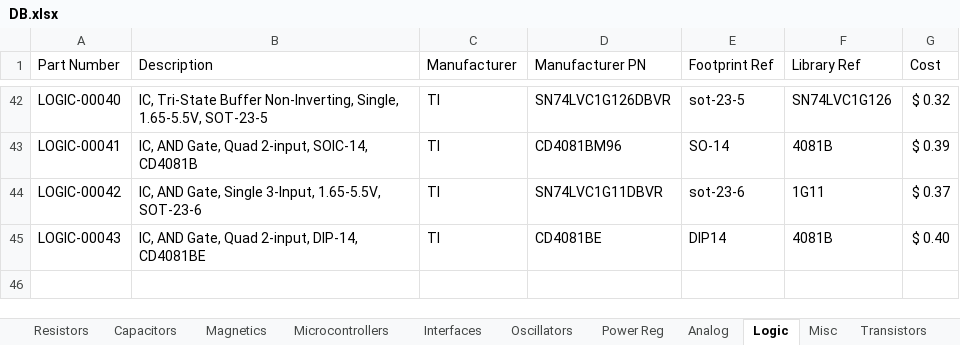
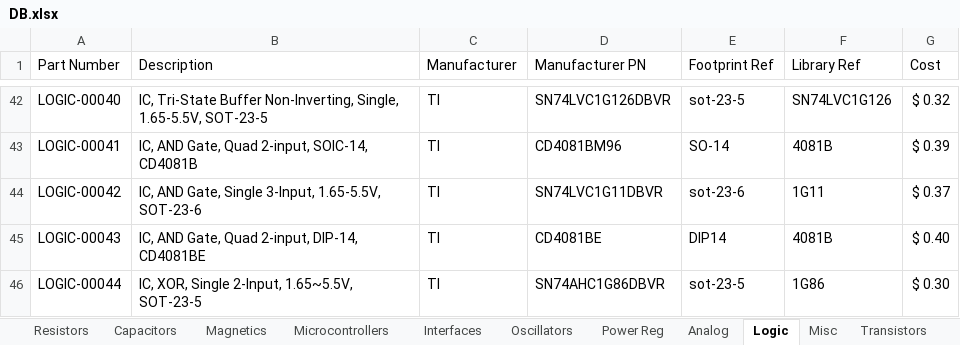
Before and after one commit to CWRUbotix/CWRUbotix_Altium_Library, an Excel workbook: DB.xlsx, sheet Logic, drawn as a sheet; only a part is shown, gaps mark what is left out; values as stored, in another font and other column widths than the file's, no borders; the diff names each change by its address in the sheet, - before the commit and + after, or states it on an @@ line.

```diff
--- a/DB.xlsx (sheet Logic)
+++ b/DB.xlsx (sheet Logic)
+row 46: LOGIC-00044 | IC, XOR, Single 2-Input, 1.65~5.5V, SOT-23-5 | TI | SN74AHC1G86DBVR | sot-23-5 | 1G86 | $ 0.30
```
Also changed, not shown: sheet Oscillators, sheet Power Reg, sheet Capacitors, 23 other files.
